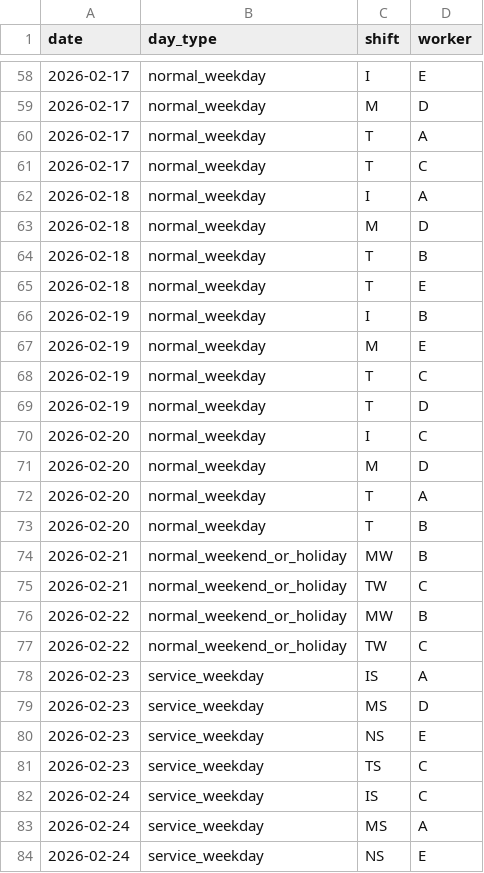
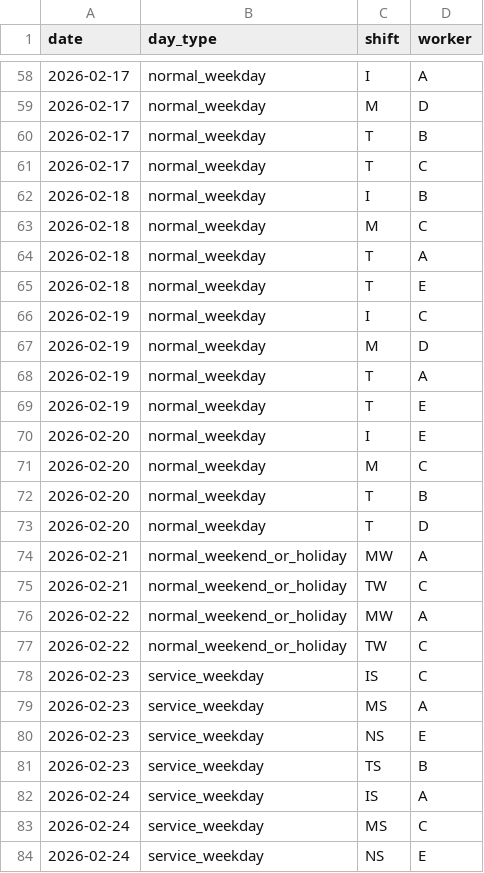
Before and after one commit to guiarcoelho/Pharmacy_Scheduler_Portugal, a CSV file: out/schedule.csv, drawn as a sheet; only a part is shown, gaps mark what is left out; the diff covers the shown part only.

```diff
--- a/out/schedule.csv
+++ b/out/schedule.csv
@@ -58,27 +58,27 @@ date,day_type,shift,worker
-2026-02-17,normal_weekday,I,E
+2026-02-17,normal_weekday,I,A
 2026-02-17,normal_weekday,M,D
-2026-02-17,normal_weekday,T,A
+2026-02-17,normal_weekday,T,B
 2026-02-17,normal_weekday,T,C
-2026-02-18,normal_weekday,I,A
-2026-02-18,normal_weekday,M,D
-2026-02-18,normal_weekday,T,B
+2026-02-18,normal_weekday,I,B
+2026-02-18,normal_weekday,M,C
+2026-02-18,normal_weekday,T,A
 2026-02-18,normal_weekday,T,E
-2026-02-19,normal_weekday,I,B
-2026-02-19,normal_weekday,M,E
-2026-02-19,normal_weekday,T,C
-2026-02-19,normal_weekday,T,D
-2026-02-20,normal_weekday,I,C
-2026-02-20,normal_weekday,M,D
-2026-02-20,normal_weekday,T,A
+2026-02-19,normal_weekday,I,C
+2026-02-19,normal_weekday,M,D
+2026-02-19,normal_weekday,T,A
+2026-02-19,normal_weekday,T,E
+2026-02-20,normal_weekday,I,E
+2026-02-20,normal_weekday,M,C
 2026-02-20,normal_weekday,T,B
-2026-02-21,normal_weekend_or_holiday,MW,B
+2026-02-20,normal_weekday,T,D
+2026-02-21,normal_weekend_or_holiday,MW,A
 2026-02-21,normal_weekend_or_holiday,TW,C
-2026-02-22,normal_weekend_or_holiday,MW,B
+2026-02-22,normal_weekend_or_holiday,MW,A
 2026-02-22,normal_weekend_or_holiday,TW,C
-2026-02-23,service_weekday,IS,A
-2026-02-23,service_weekday,MS,D
+2026-02-23,service_weekday,IS,C
+2026-02-23,service_weekday,MS,A
 2026-02-23,service_weekday,NS,E
-2026-02-23,service_weekday,TS,C
-2026-02-24,service_weekday,IS,C
-2026-02-24,service_weekday,MS,A
+2026-02-23,service_weekday,TS,B
+2026-02-24,service_weekday,IS,A
+2026-02-24,service_weekday,MS,C
 2026-02-24,service_weekday,NS,E
```
Also changed, not shown: 4 added rows, 4 removed rows and 38 edited cells elsewhere in this file, out/worker_stats.csv, 9 other files.
